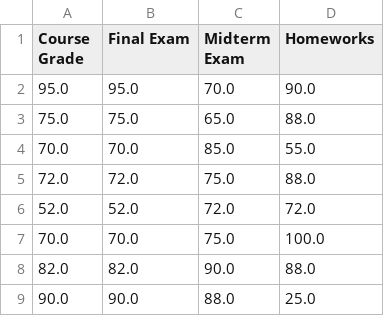
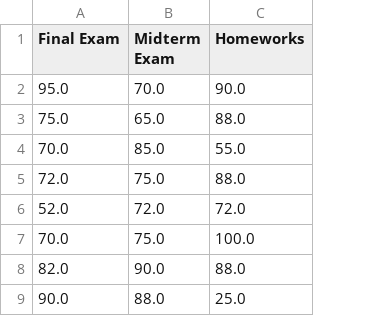
Before and after one commit to plotly/python-user-guide, a CSV file: grades.csv, drawn as a sheet; only a part is shown; the diff names each change by its address in the sheet, - before the commit and + after, or states it on an @@ line.

```diff
--- a/grades.csv
+++ b/grades.csv
-column A (Course Grade), rows 2-9: 95.0 | 75.0 | 70.0 | 72.0 | 52.0 | 70.0 | 82.0 | 90.0
```
Also changed, not shown: 6 other files.
